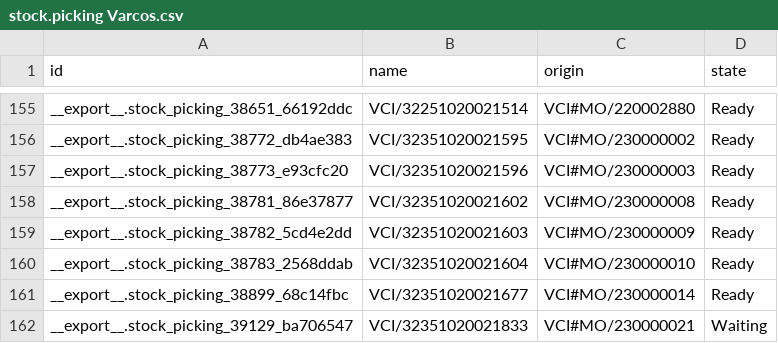
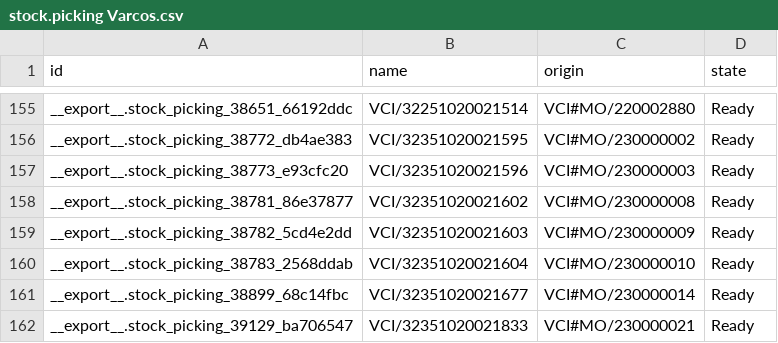
Before and after one commit to adminppl/Files, a CSV file: PARAGON/MO/stock.picking Varcos.csv, drawn as a sheet; only a part is shown, gaps mark what is left out.

```diff
--- a/PARAGON/MO/stock.picking Varcos.csv
+++ b/PARAGON/MO/stock.picking Varcos.csv
@@ -161,2 +161,2 @@
 "__export__.stock_picking_38899_68c14fbc","VCI/32351020021677","VCI#MO/230000014","Ready"
-"__export__.stock_picking_39129_ba706547","VCI/32351020021833","VCI#MO/230000021","Waiting"
+"__export__.stock_picking_39129_ba706547","VCI/32351020021833","VCI#MO/230000021","Ready"
```
Also changed, not shown: PARAGON/MO/mfg.snfg.line.csv, PARAGON/MO/stock.picking Paragon.csv, 2 other files.
